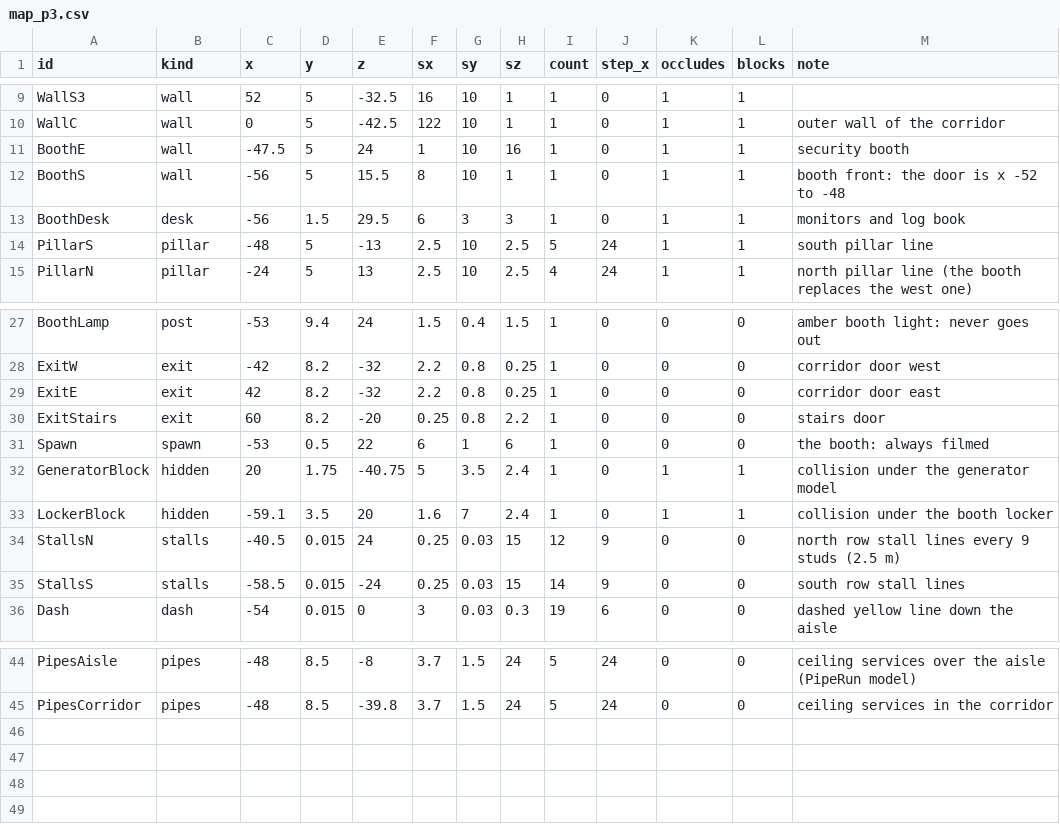
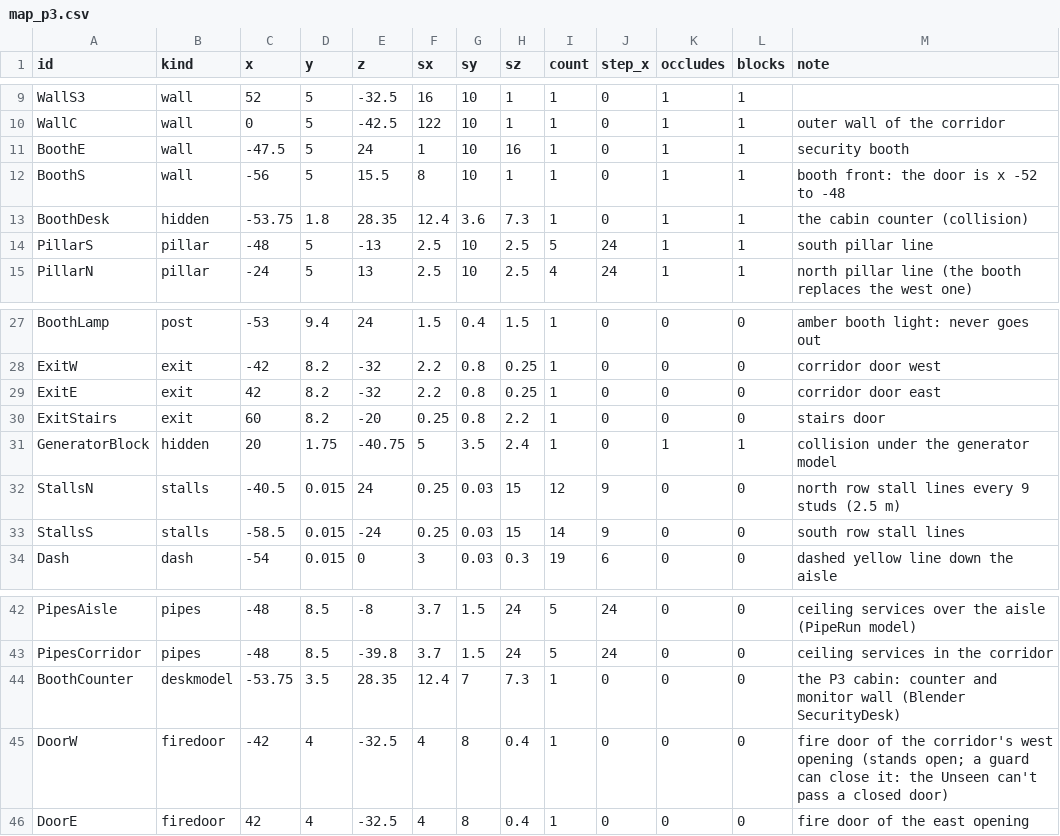
Before and after one commit to AMoncade/blind-spot, a CSV file: content/map_p3.csv, drawn as a sheet; only a part is shown, gaps mark what is left out.

```diff
--- a/content/map_p3.csv
+++ b/content/map_p3.csv
@@ -12,3 +12,3 @@ BoothE,wall,-47.5,5,24,1,10,16,1,0,1,1,security booth
 BoothS,wall,-56,5,15.5,8,10,1,1,0,1,1,booth front: the door is x -52 to -48
-BoothDesk,desk,-56,1.5,29.5,6,3,3,1,0,1,1,monitors and log book
+BoothDesk,hidden,-53.75,1.8,28.35,12.4,3.6,7.3,1,0,1,1,the cabin counter (collision)
 PillarS,pillar,-48,5,-13,2.5,10,2.5,5,24,1,1,south pillar line
@@ -30,5 +30,3 @@ ExitE,exit,42,8.2,-32,2.2,0.8,0.25,1,0,0,0,corridor door east
 ExitStairs,exit,60,8.2,-20,0.25,0.8,2.2,1,0,0,0,stairs door
-Spawn,spawn,-53,0.5,22,6,1,6,1,0,0,0,the booth: always filmed
 GeneratorBlock,hidden,20,1.75,-40.75,5,3.5,2.4,1,0,1,1,collision under the generator model
-LockerBlock,hidden,-59.1,3.5,20,1.6,7,2.4,1,0,1,1,collision under the booth locker
 StallsN,stalls,-40.5,0.015,24,0.25,0.03,15,12,9,0,0,north row stall lines every 9 studs (2.5 m)
@@ -45 +43,4 @@ PipesAisle,pipes,-48,8.5,-8,3.7,1.5,24,5,24,0,0,ceiling services over the aisle
 PipesCorridor,pipes,-48,8.5,-39.8,3.7,1.5,24,5,24,0,0,ceiling services in the corridor
+BoothCounter,deskmodel,-53.75,3.5,28.35,12.4,7,7.3,1,0,0,0,the P3 cabin: counter and monitor wall (Blender SecurityDesk)
+DoorW,firedoor,-42,4,-32.5,4,8,0.4,1,0,0,0,fire door of the corridor's west opening (stands open; a guard can close it: the Unseen can't pass a closed door)
+DoorE,firedoor,42,4,-32.5,4,8,0.4,1,0,0,0,fire door of the east opening
```
Also changed, not shown: assets/SOURCES.csv, content/constants.csv, 55 other files.
